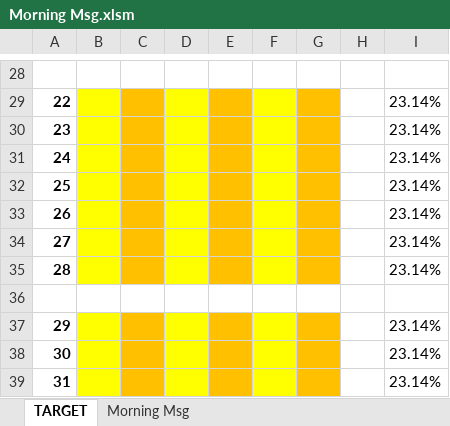
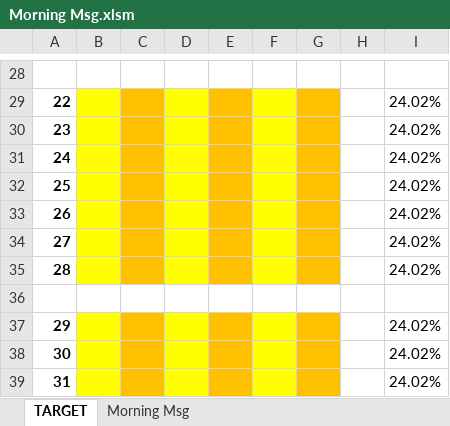
Before and after one commit to DinethPansiluW/FLI-SUPER, an Excel workbook: Morning Msg.xlsm, sheet TARGET, drawn as a sheet; only a part is shown, gaps mark what is left out; values as stored, in another font and other column widths than the file's, no borders; conditional formats not drawn; the diff covers the shown part only; the diff names each change by its address in the sheet, - before the commit and + after, or states it on an @@ line.

```diff
--- a/Morning Msg.xlsm (sheet TARGET)
+++ b/Morning Msg.xlsm (sheet TARGET)
-I29:I35: 23.14%
+I29:I35: 24.02%
-I37:I39: 23.14%
+I37:I39: 24.02%
```
Also changed, not shown: 36 edited cells and merged cells elsewhere in this sheet, sheet Morning Msg.
